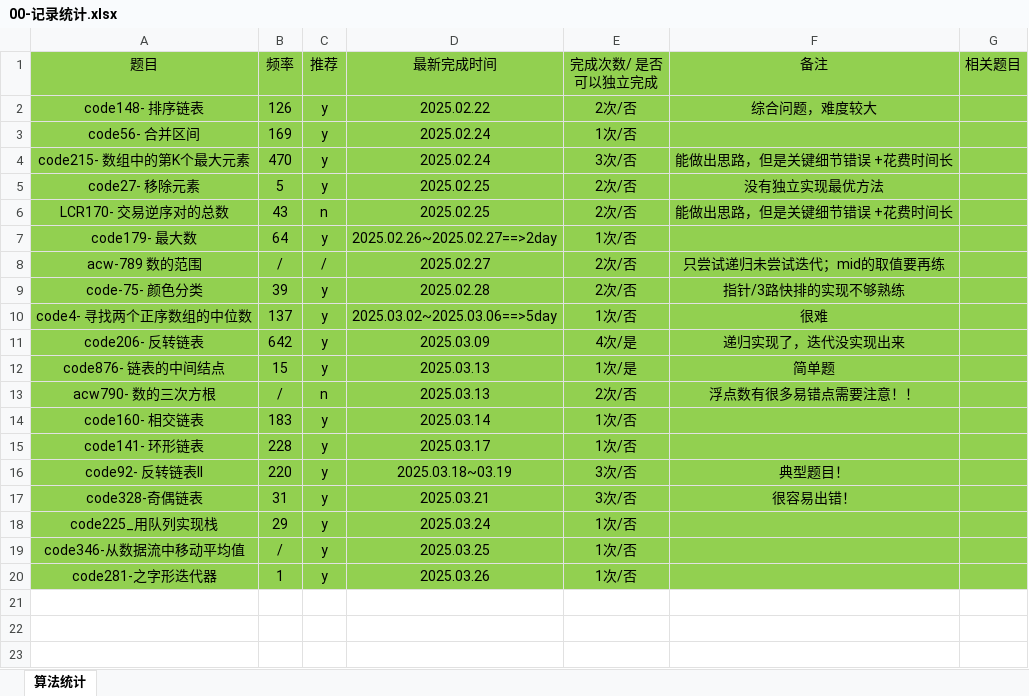
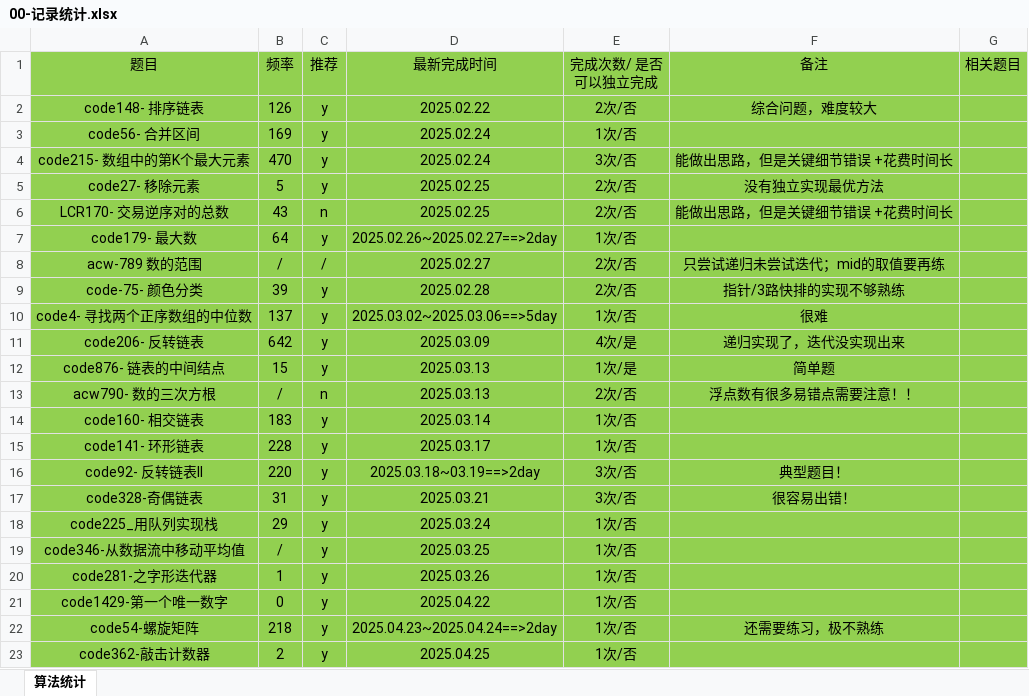
Before and after one commit to gmYuan/my_algo, an Excel workbook: 00-记录统计.xlsx, sheet 算法统计, drawn as a sheet; values as stored, in another font and other column widths than the file's, no borders; the diff names each change by its address in the sheet, - before the commit and + after, or states it on an @@ line.

```diff
--- a/00-记录统计.xlsx (sheet 算法统计)
+++ b/00-记录统计.xlsx (sheet 算法统计)
-D16 (最新完成时间): 2025.03.18~03.19
+D16 (最新完成时间): 2025.03.18~03.19==>2day
+row 21: code1429-第一个唯一数字 | 0 | y | 2025.04.22 | 1次/否
+row 22: code54-螺旋矩阵 | 218 | y | 2025.04.23~2025.04.24==>2day | 1次/否 | 还需要练习，极不熟练
+row 23: code362-敲击计数器 | 2 | y | 2025.04.25 | 1次/否
```
Also changed, not shown: 13 other files.
